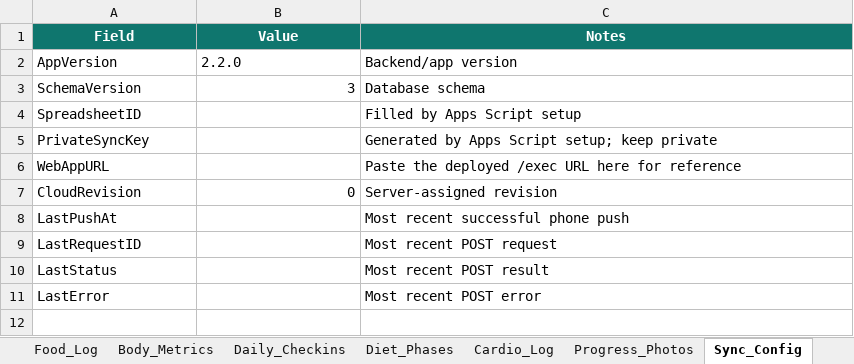
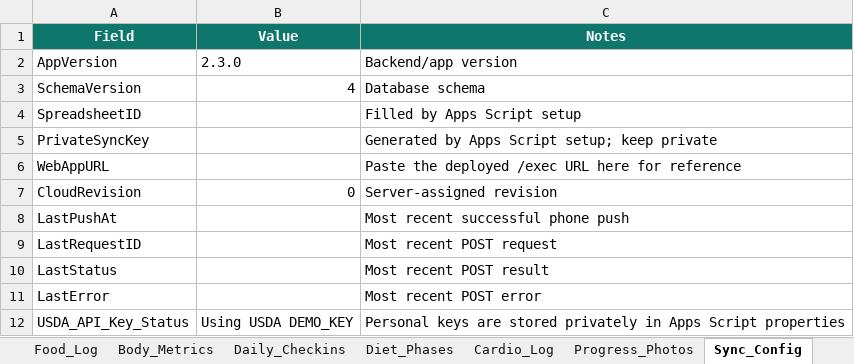
Before and after one commit to nfarrugia1985/Nfarrugia1985.github.io, an Excel workbook: Fitness_Database_Template.xlsx, sheet Sync_Config, drawn as a sheet; values as stored, in another font and other column widths than the file's, no borders; 1 other sheet too large or unreadable and not compared; the diff names each change by its address in the sheet, - before the commit and + after, or states it on an @@ line.

```diff
--- a/Fitness_Database_Template.xlsx (sheet Sync_Config)
+++ b/Fitness_Database_Template.xlsx (sheet Sync_Config)
-B2 (Value): 2.2.0
+B2 (Value): 2.3.0
-B3 (Value): 3
+B3 (Value): 4
+row 12: USDA_API_Key_Status | Using USDA DEMO_KEY | Personal keys are stored privately in Apps Script properties
```
Also changed, not shown: sheet Ingredient_Cache, sheet Recipes, sheet Settings, sheet Recipe_Ingredients, sheet Start_Here, charts or pictures, 13 other files.
